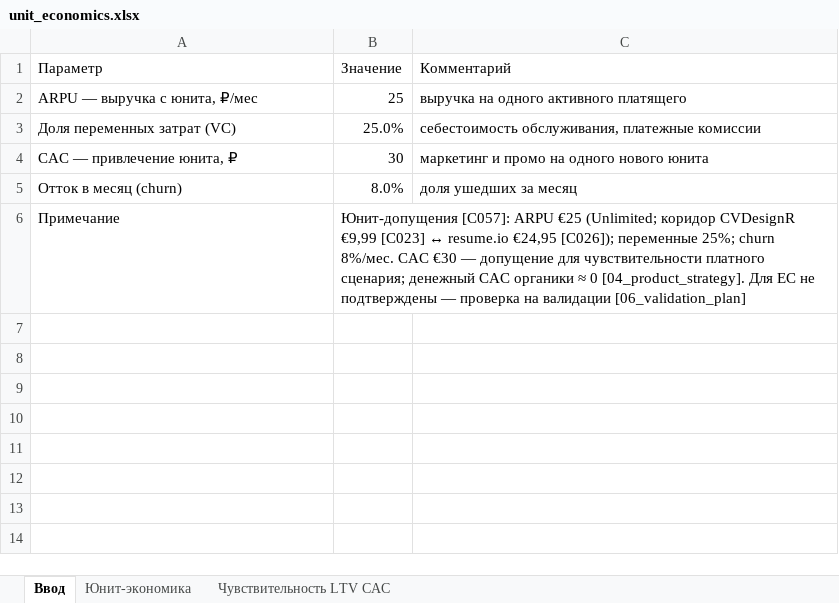
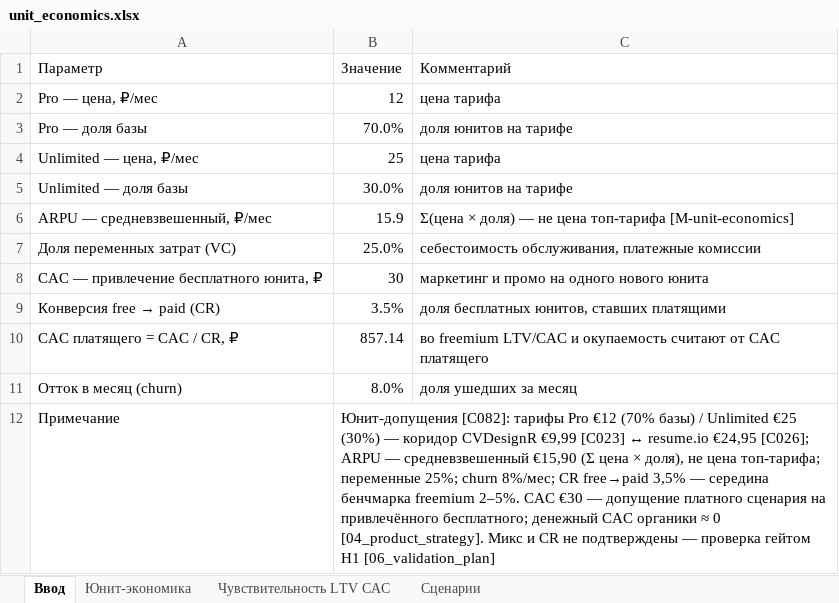
Before and after one commit to Fighter90/product-factory-strategist, an Excel workbook: projects/вывод-проекта-на-европейский-рынок-cvstart-org/outputs/attachments/unit_economics.xlsx, sheet Ввод, drawn as a sheet; values as stored, in another font and other column widths than the file's, no borders; removed rows and columns are numbered as before the commit, all else as after; the diff names each change by its address in the sheet, - before the commit and + after, or states it on an @@ line.

Commit message:
feat(check): check --strict — серьёзное расхождение чисел с источником и выдуманные цитаты стали ошибками; даты (DD.MM, YYYY-MM-DD), версии (v1.2.3) и ID (ведущий ноль, S041) не считаются числами утверждения; pfs claim fix-source перепривязывает утверждение с гейтом перепроверки цитаты; demo cvstart-EU: C004→C078 и C066→C081 сверены с источниками (135 бордов, v1.271.2·7922), C008→C079 понижена до вывода по прайс-страницам, C009→C080 — до гипотезы, C071 цитата выровнена дословно через fix-source; check --strict проходит без ослабления правила — PRO-50

```diff
--- a/projects/вывод-проекта-на-европейский-рынок-cvstart-org/outputs/attachments/unit_economics.xlsx (sheet Ввод)
+++ b/projects/вывод-проекта-на-европейский-рынок-cvstart-org/outputs/attachments/unit_economics.xlsx (sheet Ввод)
+sheet tab: Сценарии
-row 2: ARPU — выручка с юнита, ₽/мес | 25 | выручка на одного активного платящего
+row 2: Pro — цена, ₽/мес | 12 | цена тарифа
+row 3: Pro — доля базы | 70.0% | доля юнитов на тарифе
+row 4: Unlimited — цена, ₽/мес | 25 | цена тарифа
+row 5: Unlimited — доля базы | 30.0% | доля юнитов на тарифе
+row 6: ARPU — средневзвешенный, ₽/мес | 15.9 | Σ(цена × доля) — не цена топ-тарифа [M-unit-economics]
-A8 (Параметр): CAC — привлечение юнита, ₽
+A8 (Параметр): CAC — привлечение бесплатного юнита, ₽
+row 9: Конверсия free → paid (CR) | 3.5% | доля бесплатных юнитов, ставших платящими
+row 10: CAC платящего = CAC / CR, ₽ | 857.14 | во freemium LTV/CAC и окупаемость считают от CAC платящего
-B12 (Значение): Юнит-допущения [C057]: ARPU €25 (Unlimited; коридор CVDesignR €9,99 [C023] ↔ resume.io €24,95 [C026]); переменные 25%; churn 8%/мес. CAC €30 — допущение для чувствительности платного сценария; денежный CAC органики ≈ 0 [04_product_strategy]. Для ЕС не подтверждены — проверка на валидации [06_validation_plan]
+B12 (Значение): Юнит-допущения [C082]: тарифы Pro €12 (70% базы) / Unlimited €25 (30%) — коридор CVDesignR €9,99 [C023] ↔ resume.io €24,95 [C026]; ARPU — средневзвешенный €15,90 (Σ цена × доля), не цена топ-тарифа; переменные 25%; churn 8%/мес; CR free→paid 3,5% — середина бенчмарка freemium 2–5%. CAC €30 — допущение платного сценария на привлечённого бесплатного; денежный CAC органики ≈ 0 [04_product_strategy]. Микс и CR не подтверждены — проверка гейтом H1 [06_validation_plan]
```
Also changed, not shown: sheet Чувствительность LTV CAC, sheet Юнит-экономика, formulas that keep their value, projects/вывод-проекта-на-европейский-рынок-cvstart-org/outputs/attachments/cohort_retention.xlsx, projects/вывод-проекта-на-европейский-рынок-cvstart-org/outputs/attachments/growth_model.xlsx, 34 other files.
